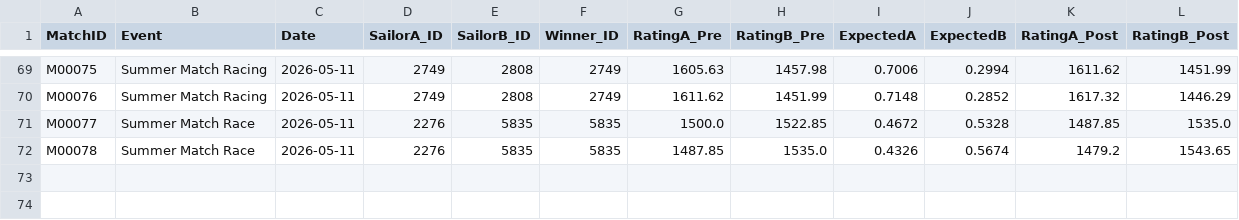
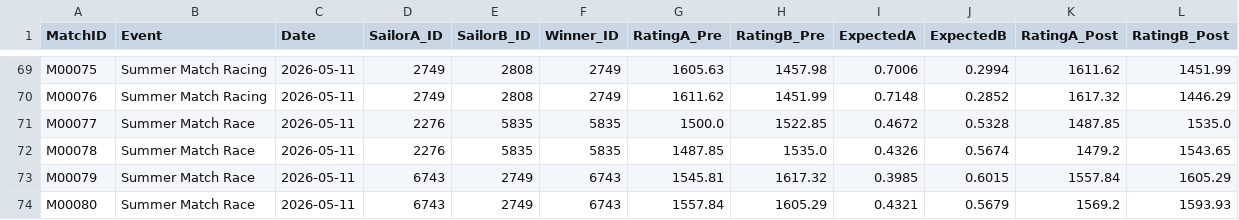
Before and after one commit to ToddWatkinsDev/Play-eSailing-Match-Racing-ELO, a CSV file: Match_History.csv, drawn as a sheet; only a part is shown, gaps mark what is left out; the diff names each change by its address in the sheet, - before the commit and + after, or states it on an @@ line.

```diff
--- a/Match_History.csv
+++ b/Match_History.csv
+row 73: M00079 | Summer Match Race | 2026-05-11 | 6743 | 2749 | 6743 | 1545.81 | 1617.32 | 0.3985 | 0.6015 | 1557.84 | 1605.29
+row 74: M00080 | Summer Match Race | 2026-05-11 | 6743 | 2749 | 6743 | 1557.84 | 1605.29 | 0.4321 | 0.5679 | 1569.2 | 1593.93
```
Also changed, not shown: ELO_Database.csv, 1 other file.
